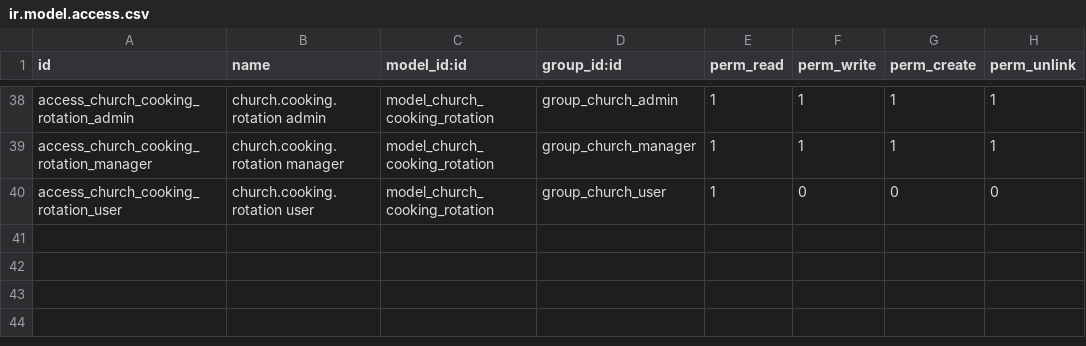
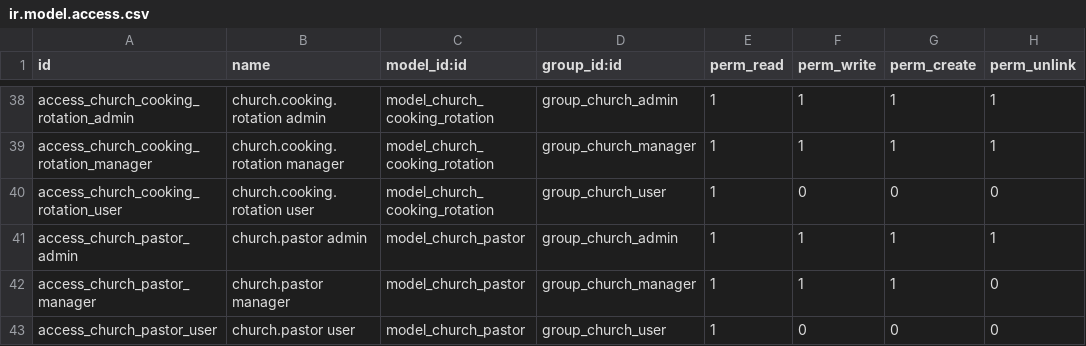
Before and after one commit to Kvola/church_followup, a CSV file: security/ir.model.access.csv, drawn as a sheet; only a part is shown, gaps mark what is left out.

```diff
--- a/security/ir.model.access.csv
+++ b/security/ir.model.access.csv
@@ -40 +40,4 @@ access_church_cooking_rotation_manager,church.cooking.rotation manager,model_chu
 access_church_cooking_rotation_user,church.cooking.rotation user,model_church_cooking_rotation,group_church_user,1,0,0,0
+access_church_pastor_admin,church.pastor admin,model_church_pastor,group_church_admin,1,1,1,1
+access_church_pastor_manager,church.pastor manager,model_church_pastor,group_church_manager,1,1,1,0
+access_church_pastor_user,church.pastor user,model_church_pastor,group_church_user,1,0,0,0
```
Also changed, not shown: 12 other files.
